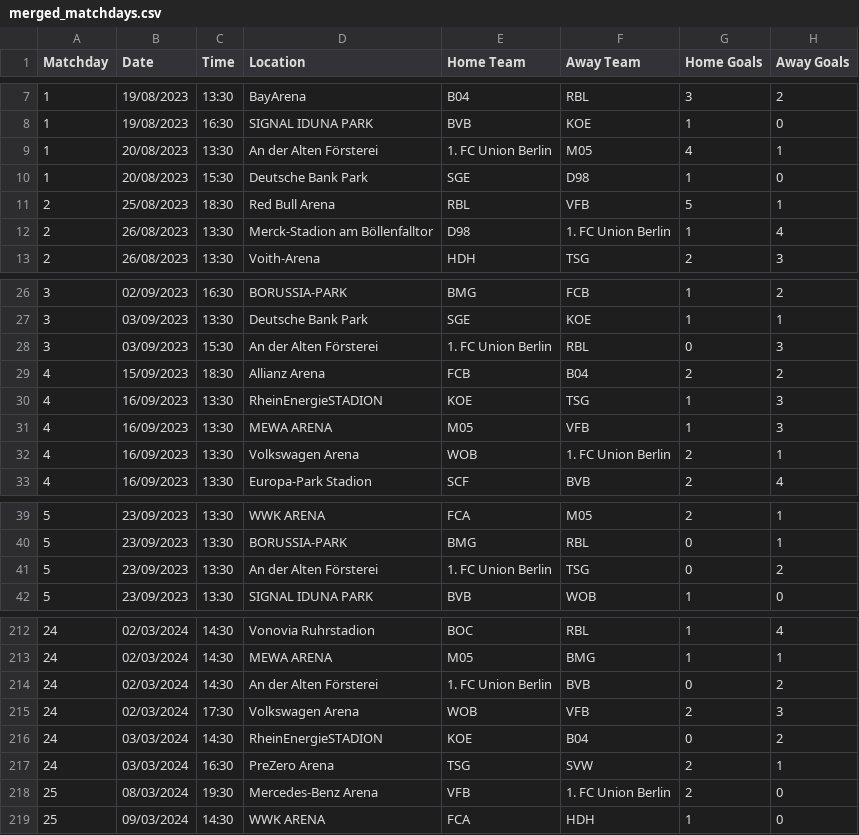
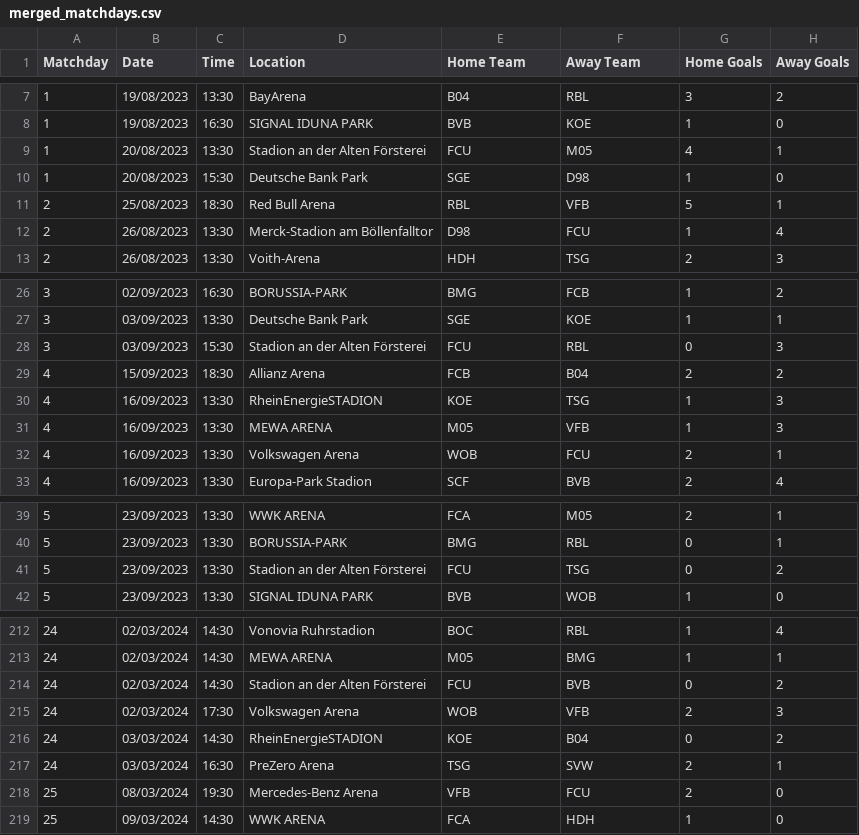
Before and after one commit to aeknab/moneyball, a CSV file: data/merged_matchdays.csv, drawn as a sheet; only a part is shown, gaps mark what is left out; the diff covers the shown part only; the diff names each change by its address in the sheet, - before the commit and + after, or states it on an @@ line.

```diff
--- a/data/merged_matchdays.csv
+++ b/data/merged_matchdays.csv
-D9 (Location): An der Alten Försterei
+D9 (Location): Stadion an der Alten Försterei
-E9 (Home Team): 1. FC Union Berlin
+E9 (Home Team): FCU
-F12 (Away Team): 1. FC Union Berlin
+F12 (Away Team): FCU
-D28 (Location): An der Alten Försterei
+D28 (Location): Stadion an der Alten Försterei
-E28 (Home Team): 1. FC Union Berlin
+E28 (Home Team): FCU
-F32 (Away Team): 1. FC Union Berlin
+F32 (Away Team): FCU
-D41 (Location): An der Alten Försterei
+D41 (Location): Stadion an der Alten Försterei
-E41 (Home Team): 1. FC Union Berlin
+E41 (Home Team): FCU
-D214 (Location): An der Alten Försterei
+D214 (Location): Stadion an der Alten Försterei
-E214 (Home Team): 1. FC Union Berlin
+E214 (Home Team): FCU
-F218 (Away Team): 1. FC Union Berlin
+F218 (Away Team): FCU
```
Also changed, not shown: 40 edited cells elsewhere in this file, 21 other files.
